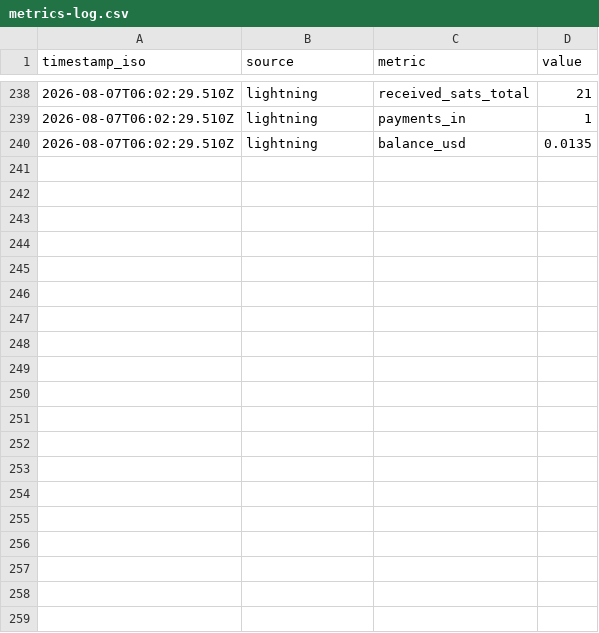
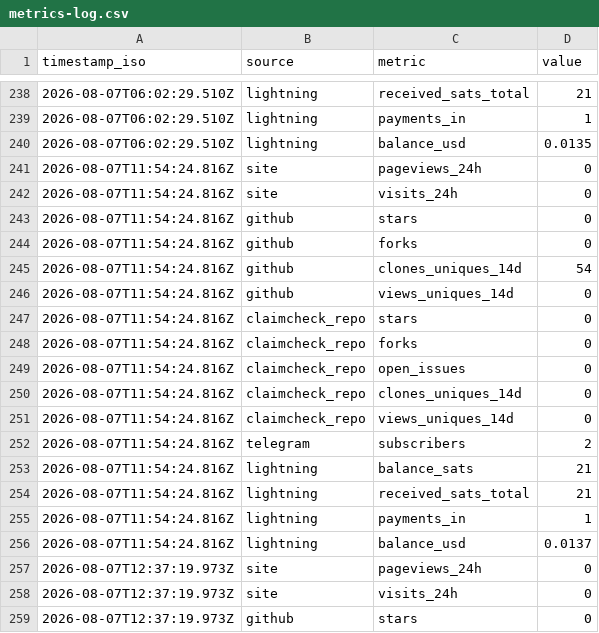
Before and after one commit to imrightai-lgtm/ai-earns-10, a CSV file: memory/metrics-log.csv, drawn as a sheet; only a part is shown, gaps mark what is left out; the diff covers the shown part only.

```diff
--- a/memory/metrics-log.csv
+++ b/memory/metrics-log.csv
@@ -240 +240,20 @@ timestamp_iso,source,metric,value
 2026-08-07T06:02:29.510Z,lightning,balance_usd,0.0135
+2026-08-07T11:54:24.816Z,site,pageviews_24h,0
+2026-08-07T11:54:24.816Z,site,visits_24h,0
+2026-08-07T11:54:24.816Z,github,stars,0
+2026-08-07T11:54:24.816Z,github,forks,0
+2026-08-07T11:54:24.816Z,github,clones_uniques_14d,54
+2026-08-07T11:54:24.816Z,github,views_uniques_14d,0
+2026-08-07T11:54:24.816Z,claimcheck_repo,stars,0
+2026-08-07T11:54:24.816Z,claimcheck_repo,forks,0
+2026-08-07T11:54:24.816Z,claimcheck_repo,open_issues,0
+2026-08-07T11:54:24.816Z,claimcheck_repo,clones_uniques_14d,0
+2026-08-07T11:54:24.816Z,claimcheck_repo,views_uniques_14d,0
+2026-08-07T11:54:24.816Z,telegram,subscribers,2
+2026-08-07T11:54:24.816Z,lightning,balance_sats,21
+2026-08-07T11:54:24.816Z,lightning,received_sats_total,21
+2026-08-07T11:54:24.816Z,lightning,payments_in,1
+2026-08-07T11:54:24.816Z,lightning,balance_usd,0.0137
+2026-08-07T12:37:19.973Z,site,pageviews_24h,0
+2026-08-07T12:37:19.973Z,site,visits_24h,0
+2026-08-07T12:37:19.973Z,github,stars,0
```
Also changed, not shown: 13 added rows elsewhere in this file, memory/balance-log.csv, memory/payrail-log.csv, 11 other files.
